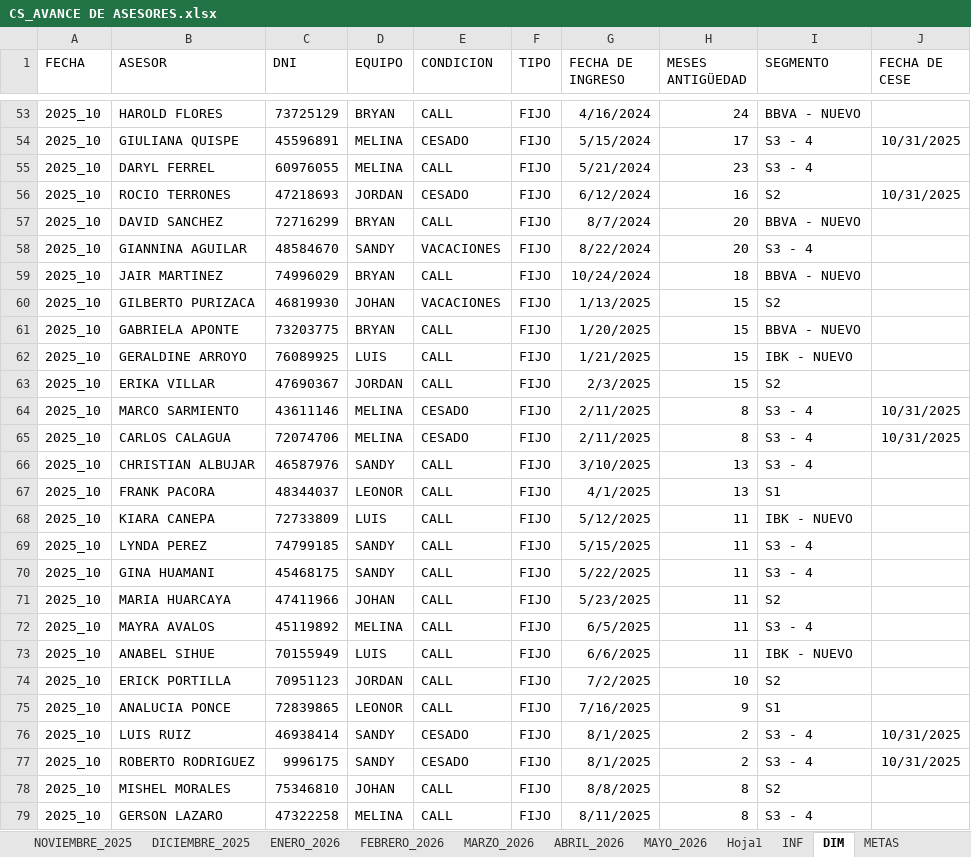
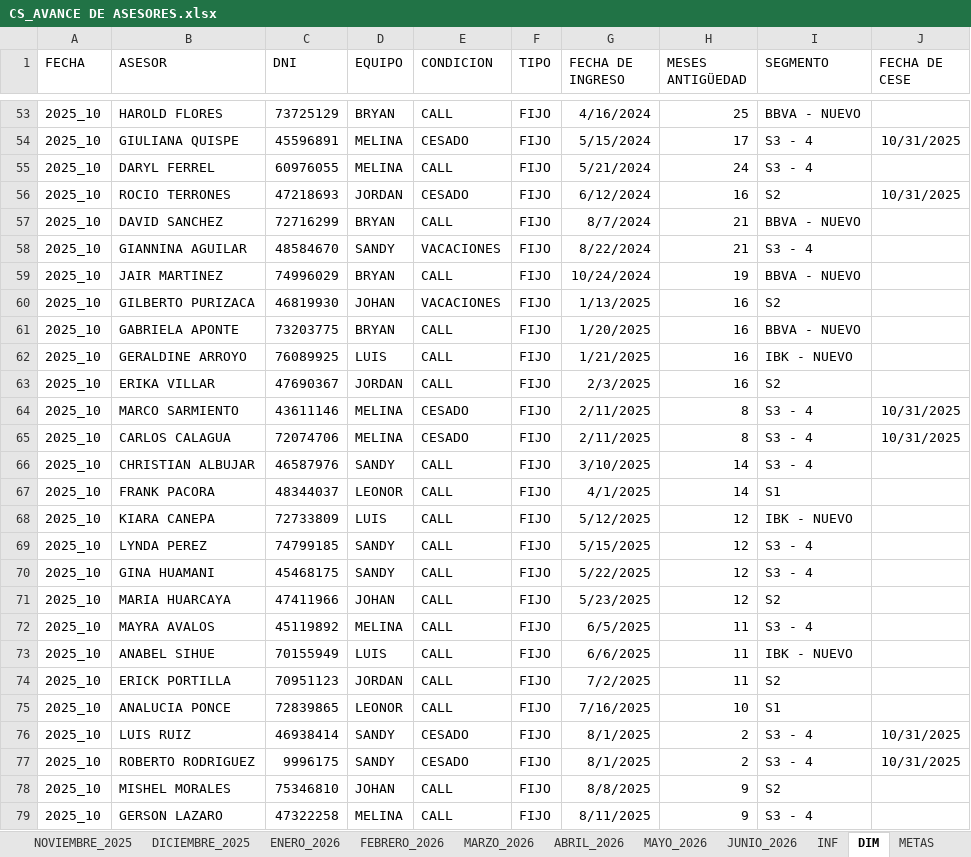
Before and after one commit to jvasquez98/Ranking, an Excel workbook: CS_AVANCE DE ASESORES.xlsx, sheet DIM, drawn as a sheet; only a part is shown, gaps mark what is left out; values as stored, in another font and other column widths than the file's, no borders; table styles not drawn; the diff covers the shown part only; the diff names each change by its address in the sheet, - before the commit and + after, or states it on an @@ line.

```diff
--- a/CS_AVANCE DE ASESORES.xlsx (sheet DIM)
+++ b/CS_AVANCE DE ASESORES.xlsx (sheet DIM)
-sheet tab: Hoja1
+sheet tab: JUNIO_2026
-H53 (MESES ANTIGÜEDAD): 24
+H53 (MESES ANTIGÜEDAD): 25
-H55 (MESES ANTIGÜEDAD): 23
+H55 (MESES ANTIGÜEDAD): 24
-H57:H58 (MESES ANTIGÜEDAD): 20
+H57:H58 (MESES ANTIGÜEDAD): 21
-H59 (MESES ANTIGÜEDAD): 18
+H59 (MESES ANTIGÜEDAD): 19
-H60:H63 (MESES ANTIGÜEDAD): 15
+H60:H63 (MESES ANTIGÜEDAD): 16
-H66:H67 (MESES ANTIGÜEDAD): 13
+H66:H67 (MESES ANTIGÜEDAD): 14
-H68:H71 (MESES ANTIGÜEDAD): 11
+H68:H71 (MESES ANTIGÜEDAD): 12
-H74 (MESES ANTIGÜEDAD): 10
+H74 (MESES ANTIGÜEDAD): 11
-H75 (MESES ANTIGÜEDAD): 9
+H75 (MESES ANTIGÜEDAD): 10
-H78:H79 (MESES ANTIGÜEDAD): 8
+H78:H79 (MESES ANTIGÜEDAD): 9
```
Also changed, not shown: 60 added rows and 384 edited cells elsewhere in this sheet, sheet METAS, formulas that keep their value, 2 other files.
